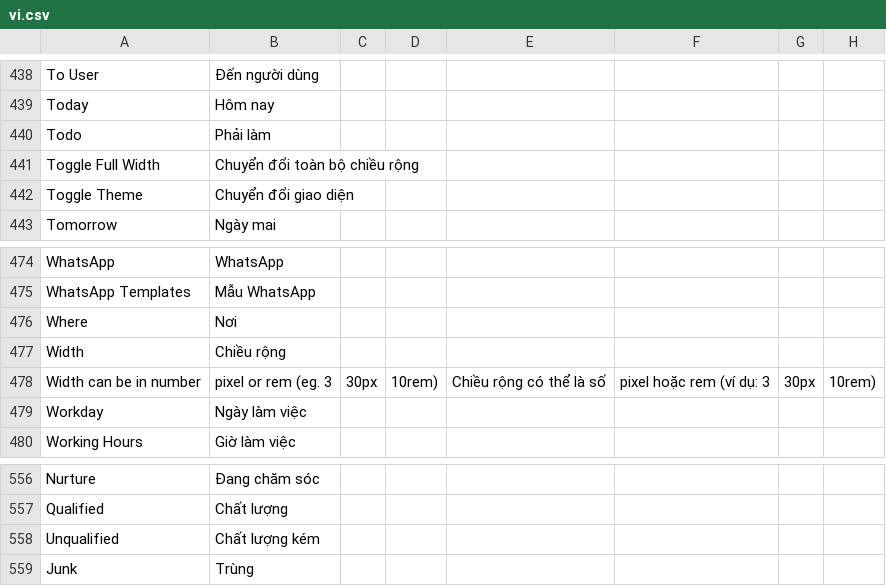
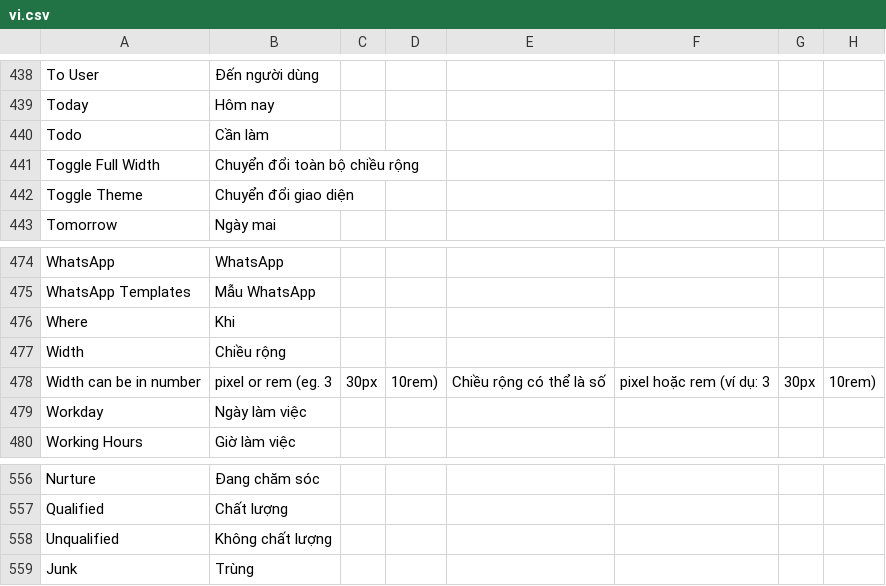
Before and after one commit to MOBIWORK/MBW_MarketPlace_CRM, a CSV file: crm/translations/vi.csv, drawn as a sheet; only a part is shown, gaps mark what is left out; the diff covers the shown part only.

```diff
--- a/crm/translations/vi.csv
+++ b/crm/translations/vi.csv
@@ -439,3 +439,3 @@ To User,Đến người dùng
 Today,Hôm nay
-Todo,Phải làm
+Todo,Cần làm
 Toggle Full Width,Chuyển đổi toàn bộ chiều rộng
@@ -475,3 +475,3 @@ WhatsApp,WhatsApp
 WhatsApp Templates,Mẫu WhatsApp
-Where,Nơi
+Where,Khi
 Width,Chiều rộng
@@ -557,3 +557,3 @@ Nurture,Đang chăm sóc
 Qualified,Chất lượng
-Unqualified,Chất lượng kém
+Unqualified,Không chất lượng
 Junk,Trùng
```
Also changed, not shown: 7 edited cells elsewhere in this file, 4 other files.
